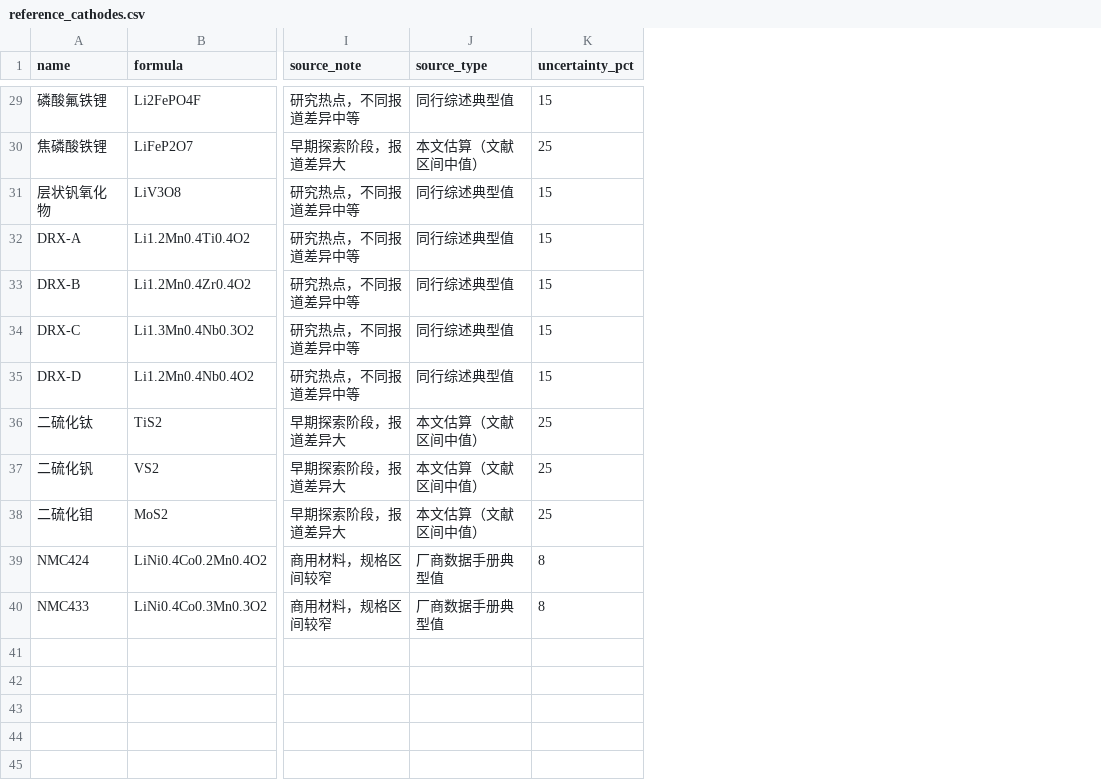
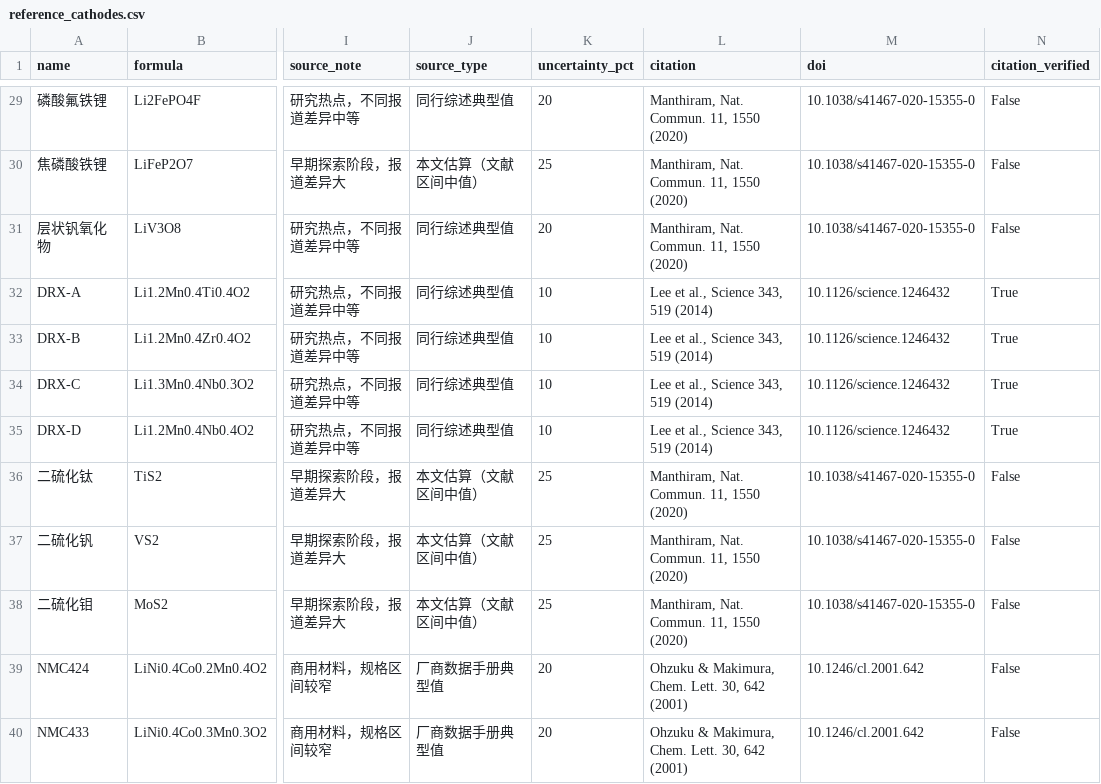
Before and after one commit to ilo-love7/battery-cathode-ml, a CSV file: data/reference_cathodes.csv, drawn as a sheet; only a part is shown, gaps mark what is left out; the diff covers the shown part only; the diff names each change by its address in the sheet, - before the commit and + after, or states it on an @@ line.

Commit message:
﻿release: v1.19.0 - 参考表逐条溯源（DOI 经 Crossref 核验）+ Pareto 偏好交互
① 逐条溯源（src/annotate_reference.py 重写）
- 每条绑定具体引用，DOI 全部用 Crossref API 实测核验（不凭记忆）：
  Padhi 1997 10.1149/1.1837571（橄榄石全族）| Mizushima 1980 10.1016/0025-5408(80)90012-4（LiCoO2）
  Thackeray 1983 10.1016/0025-5408(83)90138-1（LiMn2O4）| Ohzuku 2001 10.1246/cl.2001.642（NMC 家族）
  Lee 2014 10.1126/science.1246432（DRX）| Barpanda 2011 10.1038/nmat3093（LiFeSO4F）
  Manthiram 2020 10.1038/s41467-020-15355-0（正极综述）
- 已核验 14/39 条（36%），共 7 个唯一 DOI
- citation_verified 语义 = "该文献是否直接覆盖该材料"（不是"是否有引用"）；未核验条目诚实标注
- 测试固化诚实性断言：必须存在未核验条目（不允许整表标成已核验）

② Pareto 偏好交互（src/pareto_interactive.py）
- 5 种预设偏好（balanced/capacity/safety/energy/power）+ 自定义权重 --weights a,b,c,d
- 各偏好第一名并不相同（已固化为测试），说明偏好决定结论
- 稳健优选（≥半数偏好下进 Top8）：LiCrO2(4票,高风险) | LiV3O8(4票,低风险) | 富锂锰基A | Li2MnSiO4 | Li3V2(PO4)3 | LMFP-8020 | Li2FePO4F | ...
  注意 LiCrO2 4 票却高风险 -> 排序与风险必须分开看
- 产物 pareto_profiles.csv / metrics_pareto_profiles.json / pareto_profiles.png（偏好排名热图）

变更
- 测试 180 -> 185（184 通过 + 1 条件跳过）
- 项目报告新增附录 S；版本 1.18.0 -> 1.19.0

```diff
--- a/data/reference_cathodes.csv
+++ b/data/reference_cathodes.csv
+column L (citation), rows 29-40: Manthiram, Nat. Commun. 11, 1550 (2020) | Manthiram, Nat. Commun. 11, 1550 (2020) | Manthiram, Nat. Commun. 11, 1550 (2020) | Lee et al., Science 343, 519 (2014) | Lee et al., Science 343, 519 (2014) | Lee et al., Science 343, 519 (2014) | Lee et al., Science 343, 519 (2014) | Manthiram, Nat. Commun. 11, 1550 (2020) | Manthiram, Nat. Commun. 11, 1550 (2020) | Manthiram, Nat. Commun. 11, 1550 (2020) | Ohzuku & Makimura, Chem. Lett. 30, 642 (2001) | Ohzuku & Makimura, Chem. Lett. 30, 642 (2001)
+column M (doi), rows 29-40: 10.1038/s41467-020-15355-0 | 10.1038/s41467-020-15355-0 | 10.1038/s41467-020-15355-0 | 10.1126/science.1246432 | 10.1126/science.1246432 | 10.1126/science.1246432 | 10.1126/science.1246432 | 10.1038/s41467-020-15355-0 | 10.1038/s41467-020-15355-0 | 10.1038/s41467-020-15355-0 | 10.1246/cl.2001.642 | 10.1246/cl.2001.642
+column N (citation_verified), rows 29-40: False | False | False | True | True | True | True | False | False | False | False | False
-K29 (uncertainty_pct): 15
+K29 (uncertainty_pct): 20
-K31 (uncertainty_pct): 15
+K31 (uncertainty_pct): 20
-K32:K35 (uncertainty_pct): 15
+K32:K35 (uncertainty_pct): 10
-K39:K40 (uncertainty_pct): 8
+K39:K40 (uncertainty_pct): 20
```
Also changed, not shown: 19 edited cells elsewhere in this file, 11 other files.
